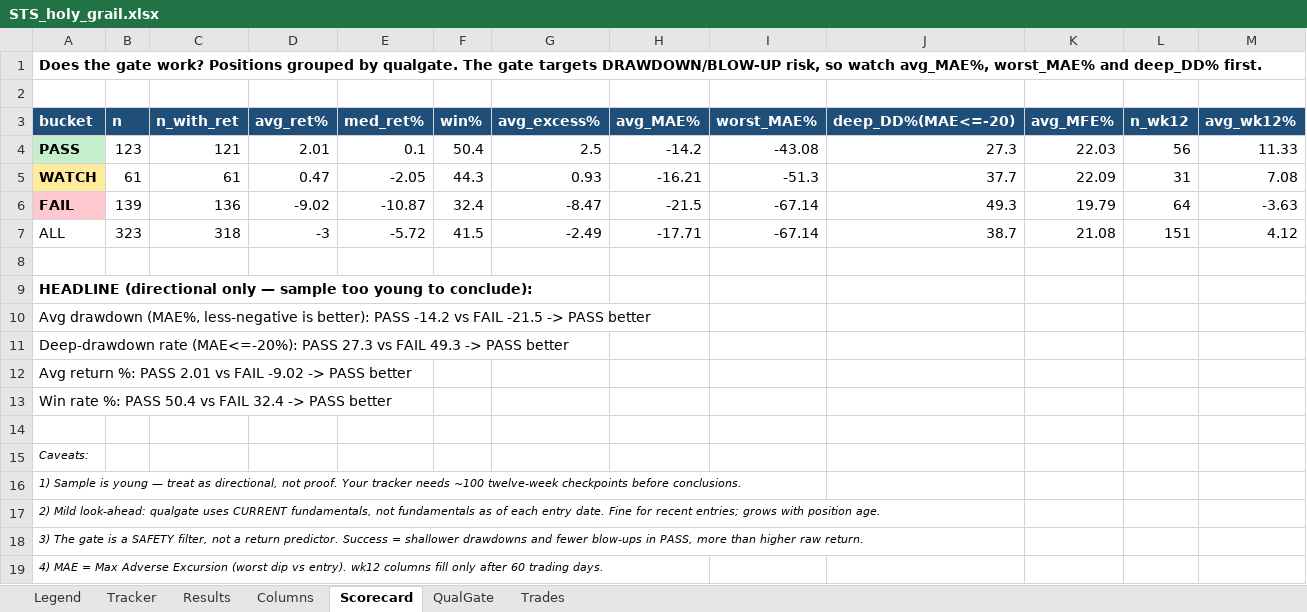
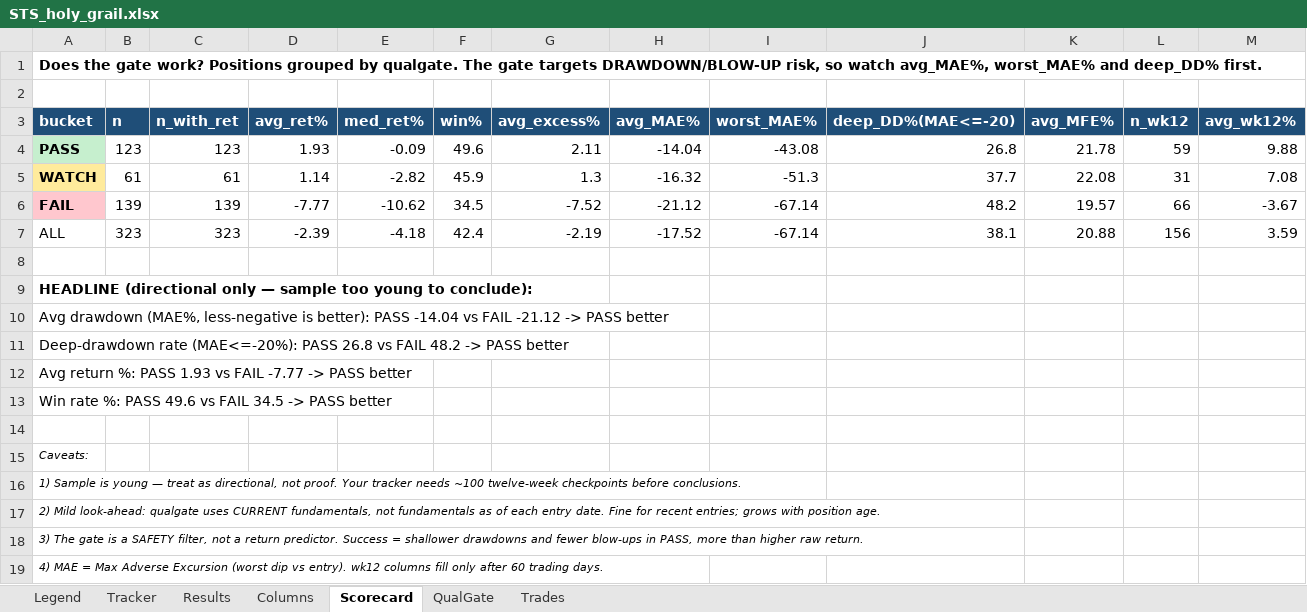
Before and after one commit to gjv-81/slowswing, an Excel workbook: STS_holy_grail.xlsx, sheet Scorecard, drawn as a sheet; values as stored, in another font and other column widths than the file's, no borders; the diff names each change by its address in the sheet, - before the commit and + after, or states it on an @@ line.

```diff
--- a/STS_holy_grail.xlsx (sheet Scorecard)
+++ b/STS_holy_grail.xlsx (sheet Scorecard)
-C4 (n_with_ret): 121
+C4 (n_with_ret): 123
-D4 (avg_ret%): 2.01
+D4 (avg_ret%): 1.93
-E4 (med_ret%): 0.1
+E4 (med_ret%): -0.09
-F4 (win%): 50.4
+F4 (win%): 49.6
-G4 (avg_excess%): 2.5
+G4 (avg_excess%): 2.11
-H4 (avg_MAE%): -14.2
+H4 (avg_MAE%): -14.04
-J4 (deep_DD%(MAE<=-20)): 27.3
+J4 (deep_DD%(MAE<=-20)): 26.8
-K4 (avg_MFE%): 22.03
+K4 (avg_MFE%): 21.78
-L4 (n_wk12): 56
+L4 (n_wk12): 59
-M4 (avg_wk12%): 11.33
+M4 (avg_wk12%): 9.88
-D5 (avg_ret%): 0.47
+D5 (avg_ret%): 1.14
-E5 (med_ret%): -2.05
+E5 (med_ret%): -2.82
-F5 (win%): 44.3
+F5 (win%): 45.9
-G5 (avg_excess%): 0.93
+G5 (avg_excess%): 1.3
-H5 (avg_MAE%): -16.21
+H5 (avg_MAE%): -16.32
-K5 (avg_MFE%): 22.09
+K5 (avg_MFE%): 22.08
-C6 (n_with_ret): 136
+C6 (n_with_ret): 139
-D6 (avg_ret%): -9.02
+D6 (avg_ret%): -7.77
-E6 (med_ret%): -10.87
+E6 (med_ret%): -10.62
-F6 (win%): 32.4
+F6 (win%): 34.5
-G6 (avg_excess%): -8.47
+G6 (avg_excess%): -7.52
-H6 (avg_MAE%): -21.5
+H6 (avg_MAE%): -21.12
-J6 (deep_DD%(MAE<=-20)): 49.3
+J6 (deep_DD%(MAE<=-20)): 48.2
-K6 (avg_MFE%): 19.79
+K6 (avg_MFE%): 19.57
-L6 (n_wk12): 64
+L6 (n_wk12): 66
-M6 (avg_wk12%): -3.63
+M6 (avg_wk12%): -3.67
-C7 (n_with_ret): 318
+C7 (n_with_ret): 323
-D7 (avg_ret%): -3
+D7 (avg_ret%): -2.39
-E7 (med_ret%): -5.72
+E7 (med_ret%): -4.18
-F7 (win%): 41.5
+F7 (win%): 42.4
-G7 (avg_excess%): -2.49
+G7 (avg_excess%): -2.19
-H7 (avg_MAE%): -17.71
+H7 (avg_MAE%): -17.52
-J7 (deep_DD%(MAE<=-20)): 38.7
+J7 (deep_DD%(MAE<=-20)): 38.1
-K7 (avg_MFE%): 21.08
+K7 (avg_MFE%): 20.88
-L7 (n_wk12): 151
+L7 (n_wk12): 156
-M7 (avg_wk12%): 4.12
+M7 (avg_wk12%): 3.59
-A10 (bucket): …better): PASS -14.2 vs FAIL -21.5 -> PASS…
+A10 (bucket): …better): PASS -14.04 vs FAIL -21.12 -> PASS…
-A11 (bucket): …(MAE<=-20%): PASS 27.3 vs FAIL 49.3 -> PASS…
+A11 (bucket): …(MAE<=-20%): PASS 26.8 vs FAIL 48.2 -> PASS…
-A12 (bucket): …%: PASS 2.01 vs FAIL -9.02 -> PASS…
+A12 (bucket): …%: PASS 1.93 vs FAIL -7.77 -> PASS…
-A13 (bucket): …%: PASS 50.4 vs FAIL 32.4 -> PASS…
+A13 (bucket): …%: PASS 49.6 vs FAIL 34.5 -> PASS…
```
Also changed, not shown: sheet Tracker, sheet Results, sheet QualGate, sheet Trades, STS_holy_grail_v2.xlsx, sts_ml_paper_tracker.xlsx, 10 other files.
